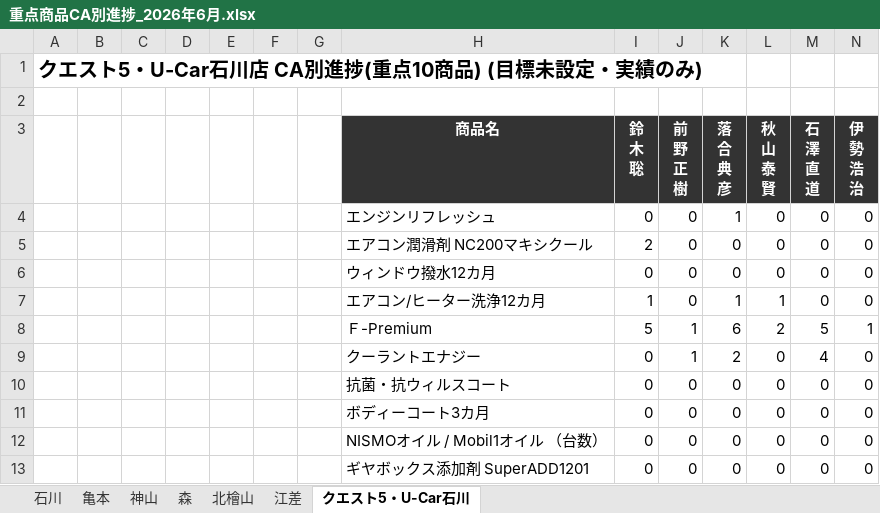
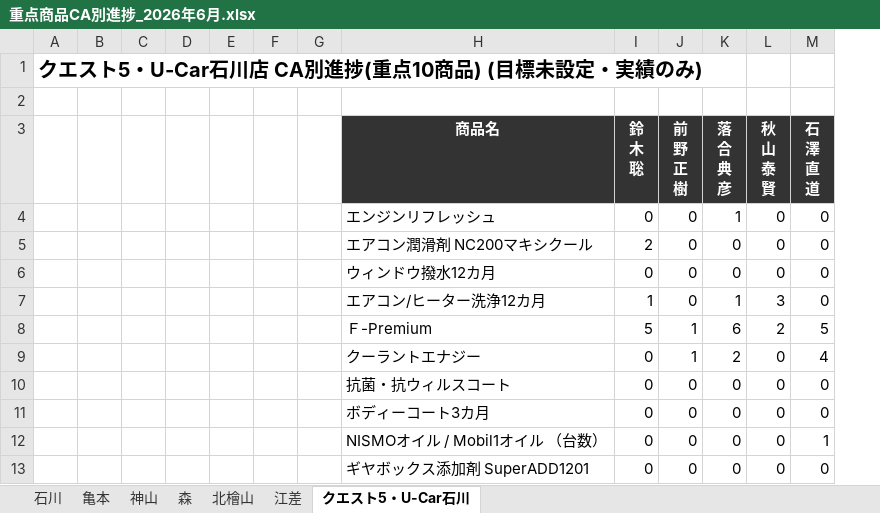
Before and after one commit to kir780866006052-sketch/jyuten-syouhin, an Excel workbook: 重点商品CA別進捗_2026年6月.xlsx, sheet クエスト5・U-Car石川, drawn as a sheet; values as stored, in another font and other column widths than the file's, no borders; charts and pictures not drawn; the diff names each change by its address in the sheet, - before the commit and + after, or states it on an @@ line.

```diff
--- a/重点商品CA別進捗_2026年6月.xlsx (sheet クエスト5・U-Car石川)
+++ b/重点商品CA別進捗_2026年6月.xlsx (sheet クエスト5・U-Car石川)
-column N (伊 勢 浩 治), rows 4-13: 0 | 0 | 0 | 0 | 1 | 0 | 0 | 0 | 0 | 0
-L7 (秋 山 泰 賢): 1
+L7 (秋 山 泰 賢): 3
-M12 (石 澤 直 道): 0
+M12 (石 澤 直 道): 1
```
Also changed, not shown: sheet 江差, sheet 石川, sheet 北檜山, sheet 森, sheet 亀本, charts or pictures.
